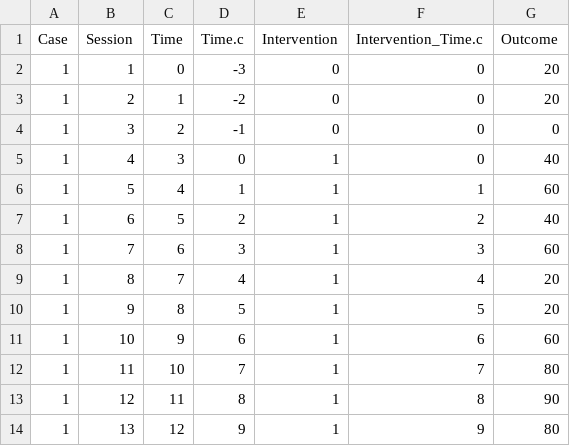
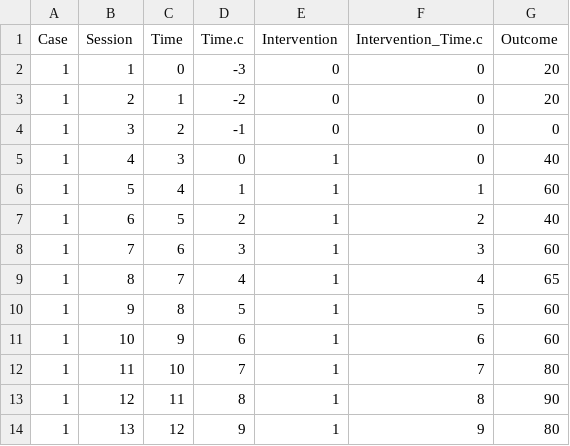
Before and after one commit to mshin77/2022ksse, a CSV file: AB.csv, drawn as a sheet.

Commit message:
Update AB.csv

```diff
--- a/AB.csv
+++ b/AB.csv
@@ -8,4 +8,4 @@ Case,Session,Time,Time.c,Intervention,Intervention_Time.c,Outcome
 1,7,6,3,1,3,60
-1,8,7,4,1,4,20
-1,9,8,5,1,5,20
+1,8,7,4,1,4,65
+1,9,8,5,1,5,60
 1,10,9,6,1,6,60
```
